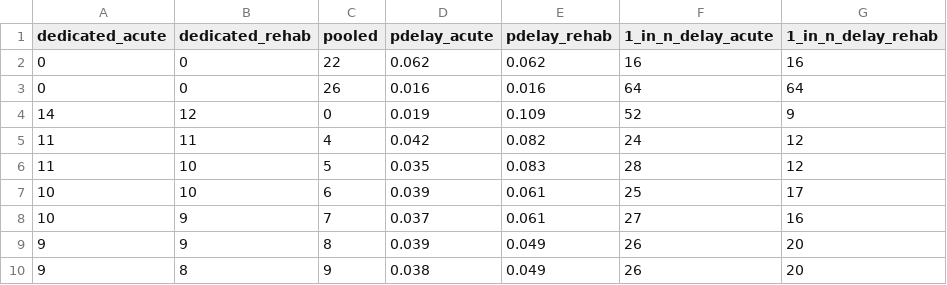
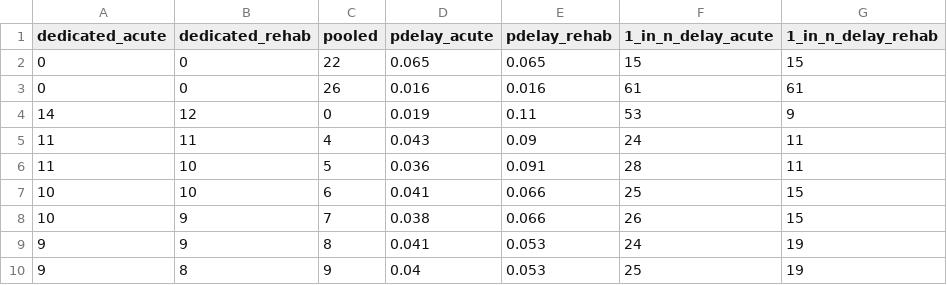
Before and after one commit to pythonhealthdatascience/pydesrap_stroke, a CSV file: outputs/table3.csv, drawn as a sheet.

```diff
--- a/outputs/table3.csv
+++ b/outputs/table3.csv
@@ -1,10 +1,10 @@
 dedicated_acute,dedicated_rehab,pooled,pdelay_acute,pdelay_rehab,1_in_n_delay_acute,1_in_n_delay_rehab
-0,0,22,0.062,0.062,16,16
-0,0,26,0.016,0.016,64,64
-14,12,0,0.019,0.109,52,9
-11,11,4,0.042,0.082,24,12
-11,10,5,0.035,0.083,28,12
-10,10,6,0.039,0.061,25,17
-10,9,7,0.037,0.061,27,16
-9,9,8,0.039,0.049,26,20
-9,8,9,0.038,0.049,26,20
+0,0,22,0.065,0.065,15,15
+0,0,26,0.016,0.016,61,61
+14,12,0,0.019,0.11,53,9
+11,11,4,0.043,0.09,24,11
+11,10,5,0.036,0.091,28,11
+10,10,6,0.041,0.066,25,15
+10,9,7,0.038,0.066,26,15
+9,9,8,0.041,0.053,24,19
+9,8,9,0.04,0.053,25,19
```
Also changed, not shown: outputs/suptable1.csv, outputs/table2.csv, 13 other files.
